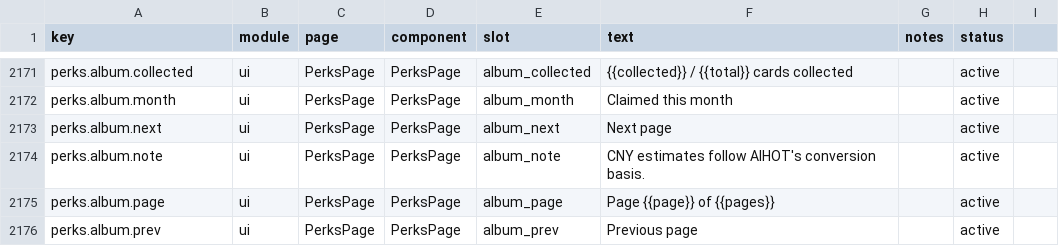
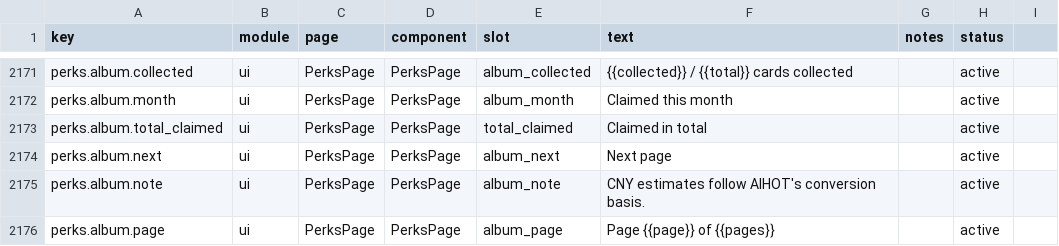
Before and after one commit to 01UNCLEDOG01/TokenTracker-Plus, a CSV file: dashboard/src/content/copy.csv, drawn as a sheet; only a part is shown, gaps mark what is left out; the shorter side is filled out with more unchanged rows; the diff names each change by its address in the sheet, - before the commit and + after, or states it on an @@ line.

Commit message:
feat(perks): owner round — one-way claims, retired semantics, rarity order, cumulative total
- Claims are one-way (owner: AIHOT 口径): a claimed button disables
  instead of toggling back — no unclaim path, no ×N farming. daily
  unlocks next day, monthly on the 1st, once never; all automatic by
  date. Toggle lib keeps cleared semantics for data compat; tests
  rewritten around disabled state.
- 绝版 = the activity ended, regardless of claiming (owner: "指的是
  以前的那种活动"). A card is sealed when AIHOT marks any of its mapped
  providers dropped (e.g. workbuddy-intl DeepSeek free calls offline),
  or its endsAt has passed, or the data sets retired: true. Seal moved
  to the paper face (AIHOT 图4); unclaimed sealed cards stamp too.
- Album order: rarity first (holo > gold > teal > plain), then
  collected-before-uncollected, then A-Z — high-rarity cards lead.
- Stats header gains 累计领取 (cumulative claimed ¥): each mapped
  card's deal value × per-cycle claim counts (daily per day, monthly
  per month, once once). Five locales + registry row.
- Reduced-motion no longer kills the claim flip entirely: the page-turn
  stays off, but the flip degrades to a 0.25s fade — it is the only
  visible claim feedback (owner could never see the flip with OS
  animations off).

```diff
--- a/dashboard/src/content/copy.csv
+++ b/dashboard/src/content/copy.csv
+row 2173: perks.album.total_claimed | ui | PerksPage | PerksPage | total_claimed | Claimed in total |  | active
```
Also changed, not shown: 8 other files.
